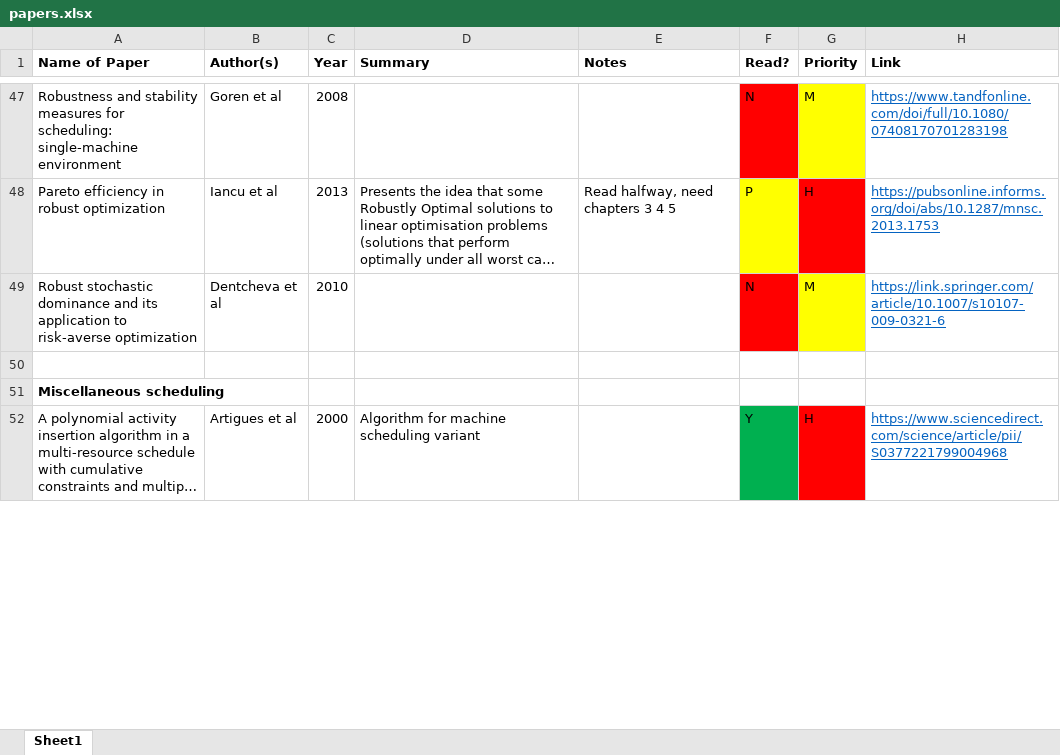
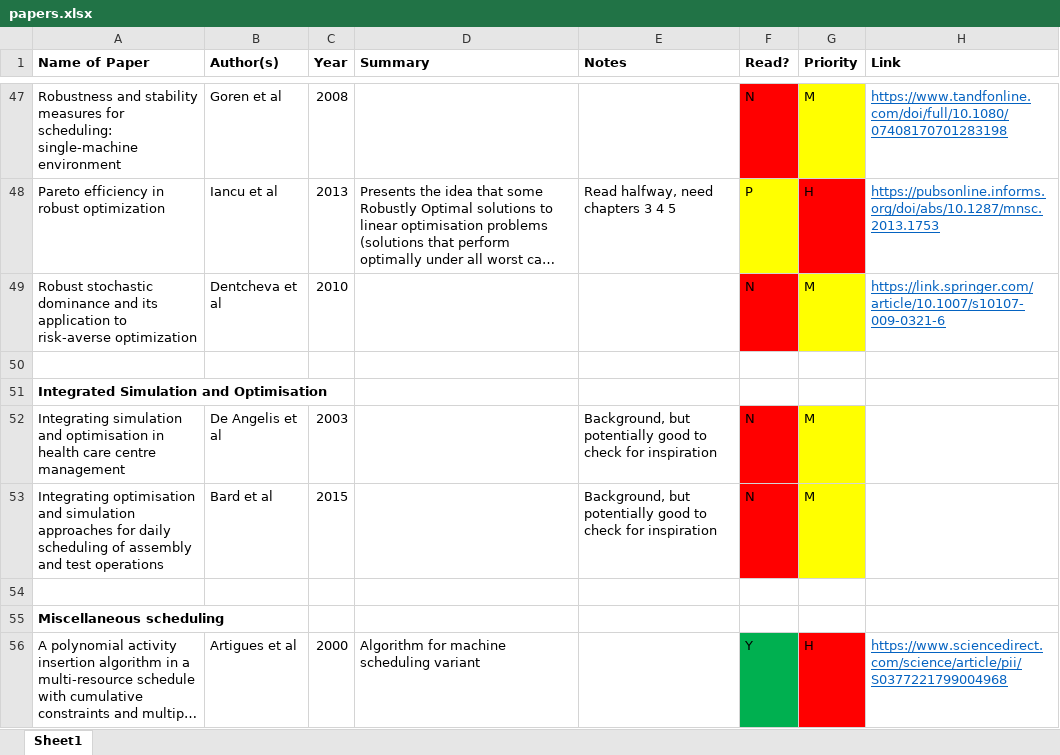
Before and after one commit to RKuipers/OffshoreWindFarms, an Excel workbook: papers.xlsx, sheet Sheet1, drawn as a sheet; only a part is shown, gaps mark what is left out; long unchanged cells end in …; values as stored, in another font and other column widths than the file's, no borders; the diff covers the shown part only; the diff names each change by its address in the sheet, - before the commit and + after, or states it on an @@ line.

```diff
--- a/papers.xlsx (sheet Sheet1)
+++ b/papers.xlsx (sheet Sheet1)
+row 51: Integrated Simulation and Optimisation
+row 52: Integrating simulation and optimisation in health care centre management | De Angelis et al | 2003 |  | Background, but potentially good to check for inspiration | N | M
+row 53: Integrating optimisation and simulation approaches for daily scheduling of assembly and test operations | Bard et al | 2015 |  | Background, but potentially good to check for inspiration | N | M
+row 54: (empty)
```
Also changed, not shown: 8 edited cells elsewhere in this sheet, 1 other file.
